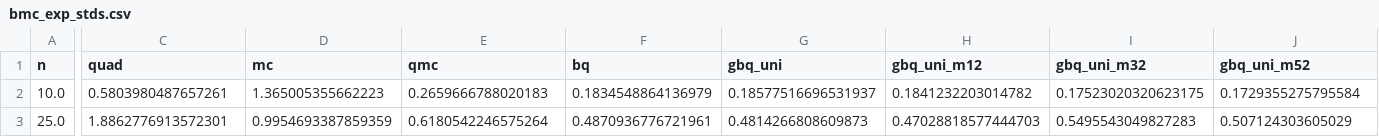
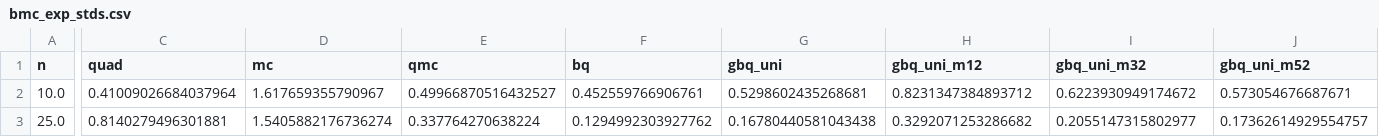
Before and after one commit to houstonwarren/GBQ.jl, a CSV file: experiments/ND/results/bmc_exp_stds.csv, drawn as a sheet; only a part is shown, gaps mark what is left out; the diff covers the shown part only; the diff names each change by its address in the sheet, - before the commit and + after, or states it on an @@ line.

Commit message:
rerun some experiments with new method

```diff
--- a/experiments/ND/results/bmc_exp_stds.csv
+++ b/experiments/ND/results/bmc_exp_stds.csv
-C2 (quad): 0.5803980487657261
+C2 (quad): 0.41009026684037964
-D2 (mc): 1.365005355662223
+D2 (mc): 1.617659355790967
-E2 (qmc): 0.2659666788020183
+E2 (qmc): 0.49966870516432527
-F2 (bq): 0.1834548864136979
+F2 (bq): 0.452559766906761
-G2 (gbq_uni): 0.18577516696531937
+G2 (gbq_uni): 0.5298602435268681
-H2 (gbq_uni_m12): 0.1841232203014782
+H2 (gbq_uni_m12): 0.8231347384893712
-I2 (gbq_uni_m32): 0.17523020320623175
+I2 (gbq_uni_m32): 0.6223930949174672
-J2 (gbq_uni_m52): 0.1729355275795584
+J2 (gbq_uni_m52): 0.573054676687671
-C3 (quad): 1.8862776913572301
+C3 (quad): 0.8140279496301881
-D3 (mc): 0.9954693387859359
+D3 (mc): 1.5405882176736274
-E3 (qmc): 0.6180542246575264
+E3 (qmc): 0.337764270638224
-F3 (bq): 0.4870936776721961
+F3 (bq): 0.1294992303927762
-G3 (gbq_uni): 0.4814266808609873
+G3 (gbq_uni): 0.16780440581043438
-H3 (gbq_uni_m12): 0.47028818577444703
+H3 (gbq_uni_m12): 0.3292071253286682
-I3 (gbq_uni_m32): 0.5495543049827283
+I3 (gbq_uni_m32): 0.2055147315802977
-J3 (gbq_uni_m52): 0.507124303605029
+J3 (gbq_uni_m52): 0.17362614929554757
```
Also changed, not shown: 7 added rows, 2 removed rows and 56 edited cells elsewhere in this file, experiments/ND/results/bmc_exp_err_means.csv, experiments/ND/results/bmc_exp_err_stds.csv, 8 other files.
